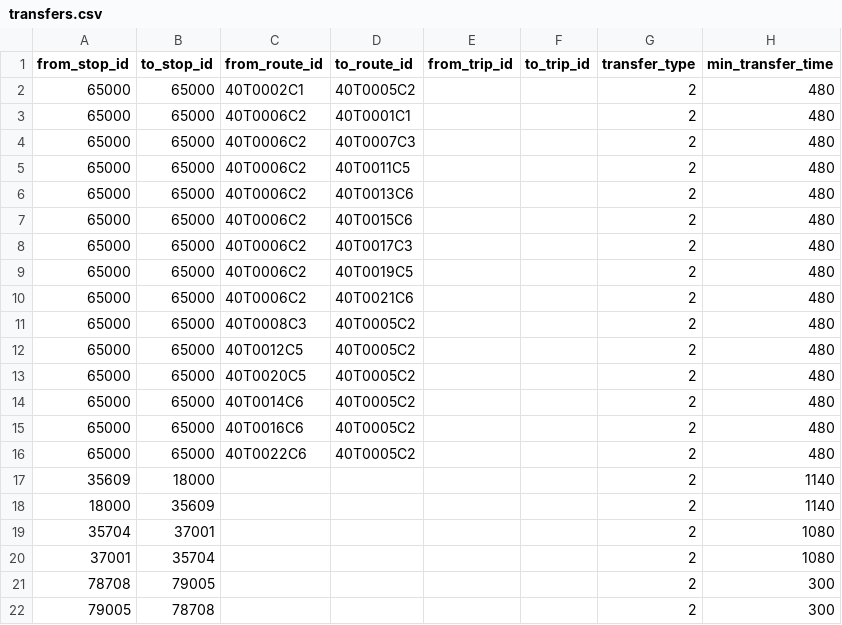
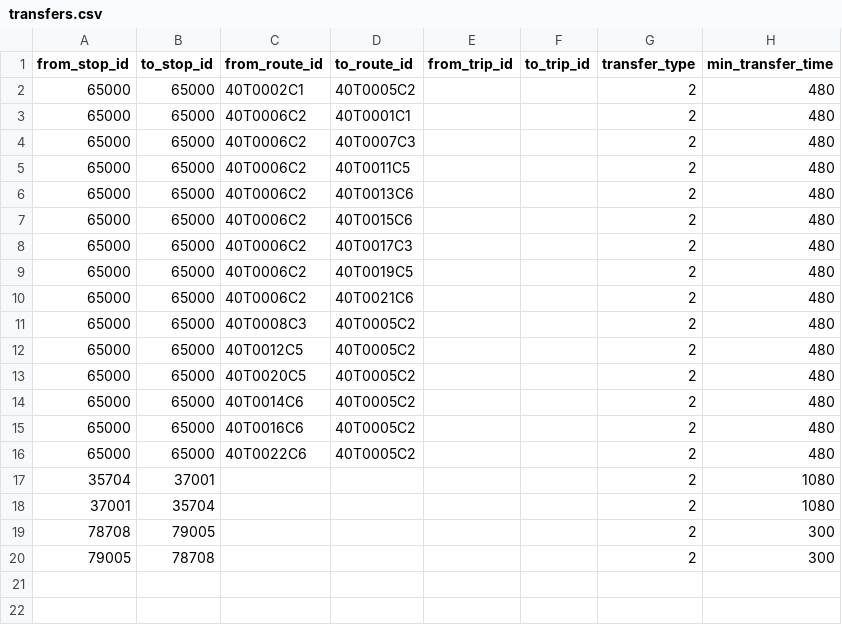
Before and after one commit to WireNext/cercaniasgtfs, a CSV file: data_csv/transfers.csv, drawn as a sheet; the diff names each change by its address in the sheet, - before the commit and + after, or states it on an @@ line.

```diff
--- a/data_csv/transfers.csv
+++ b/data_csv/transfers.csv
-row 17: 35609 | 18000 |  |  |  |  | 2 | 1140
-row 18: 18000 | 35609 |  |  |  |  | 2 | 1140
```
Also changed, not shown: data_csv/calendar.csv, data_csv/routes.csv, 2 other files.
